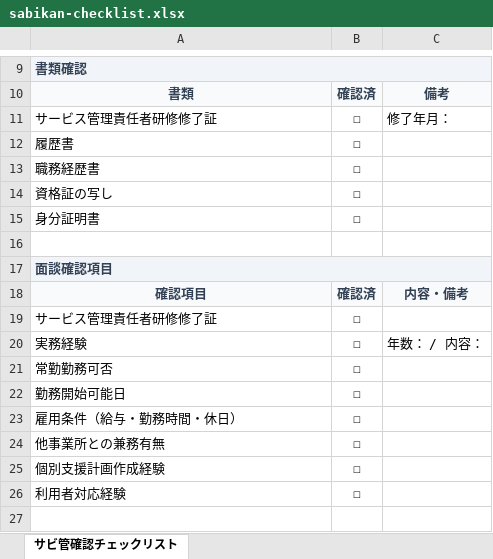
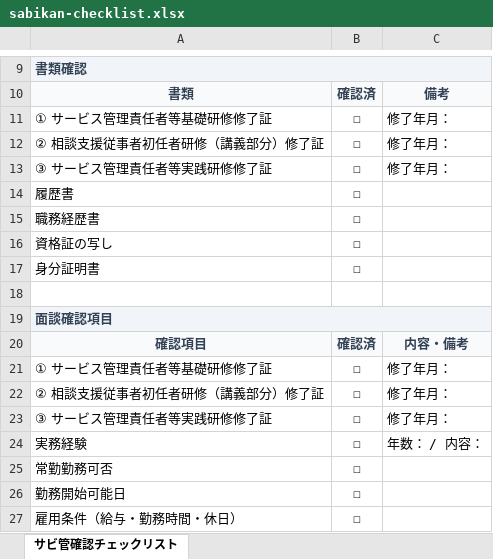
Before and after one commit to rinden-lgtm/b-type-opening-manual, an Excel workbook: docs/public/downloads/sabikan-checklist.xlsx, sheet サビ管確認チェックリスト, drawn as a sheet; only a part is shown, gaps mark what is left out; the shorter side is filled out with more unchanged rows; values as stored, in another font and other column widths than the file's, no borders; addresses are those after the commit; the diff names each change by its address in the sheet, - before the commit and + after, or states it on an @@ line.

```diff
--- a/docs/public/downloads/sabikan-checklist.xlsx (sheet サビ管確認チェックリスト)
+++ b/docs/public/downloads/sabikan-checklist.xlsx (sheet サビ管確認チェックリスト)
-A11: サービス管理責任者研修修了証
+A11: ① サービス管理責任者等基礎研修修了証
+row 12: ② 相談支援従事者初任者研修（講義部分）修了証 | ☐ | 修了年月：
+row 13: ③ サービス管理責任者等実践研修修了証 | ☐ | 修了年月：
-A21: サービス管理責任者研修修了証
+A21: ① サービス管理責任者等基礎研修修了証
-C21: (empty)
+C21: 修了年月：
+row 22: ② 相談支援従事者初任者研修（講義部分）修了証 | ☐ | 修了年月：
+row 23: ③ サービス管理責任者等実践研修修了証 | ☐ | 修了年月：
```
Also changed, not shown: docs/public/downloads/facility-rules.xlsx, docs/public/downloads/important-matters-notice.xlsx, 17 other files.
